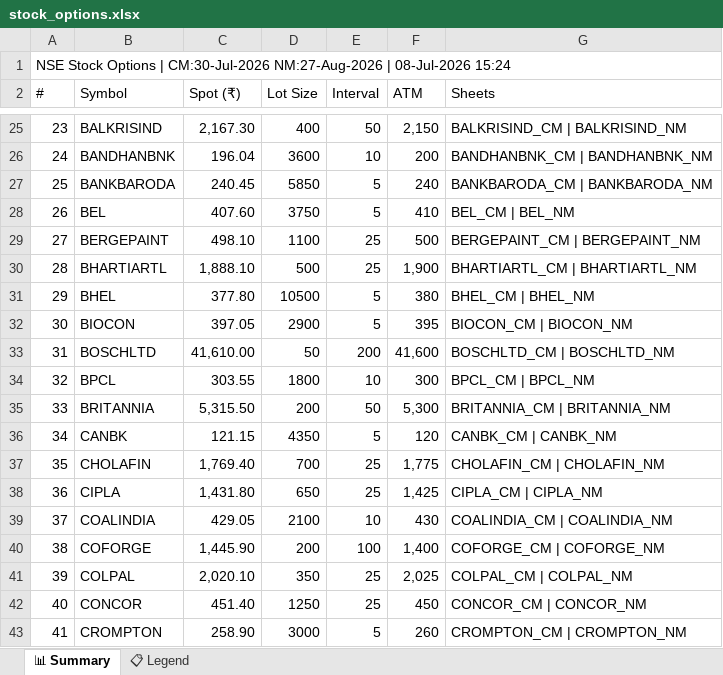
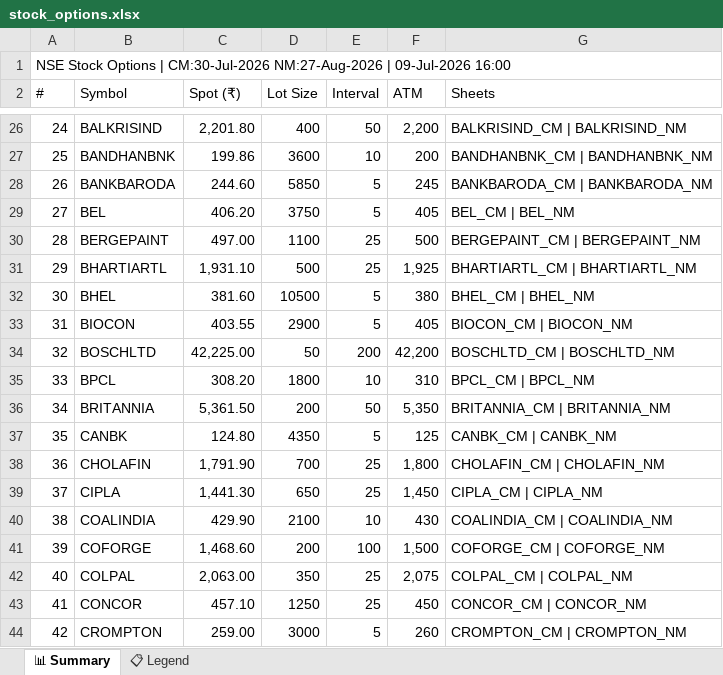
Before and after one commit to spurandhar0/nfo-options-tracker, an Excel workbook: data/stock_options.xlsx, sheet 📊 Summary, drawn as a sheet; only a part is shown, gaps mark what is left out; values as stored, in another font and other column widths than the file's, no cell formats; addresses are those after the commit; the diff covers the shown part only; the diff names each change by its address in the sheet, - before the commit and + after, or states it on an @@ line.

```diff
--- a/data/stock_options.xlsx (sheet 📊 Summary)
+++ b/data/stock_options.xlsx (sheet 📊 Summary)
@@ column A (#) renumbered from row 1 down @@
-C26 (Spot (₹)): 2,167.30
+C26 (Spot (₹)): 2,201.80
-F26 (ATM): 2,150
+F26 (ATM): 2,200
-C27 (Spot (₹)): 196.04
+C27 (Spot (₹)): 199.86
-C28 (Spot (₹)): 240.45
+C28 (Spot (₹)): 244.60
-F28 (ATM): 240
+F28 (ATM): 245
-C29 (Spot (₹)): 407.60
+C29 (Spot (₹)): 406.20
-F29 (ATM): 410
+F29 (ATM): 405
-C30 (Spot (₹)): 498.10
+C30 (Spot (₹)): 497.00
-C31 (Spot (₹)): 1,888.10
+C31 (Spot (₹)): 1,931.10
-F31 (ATM): 1,900
+F31 (ATM): 1,925
-C32 (Spot (₹)): 377.80
+C32 (Spot (₹)): 381.60
-C33 (Spot (₹)): 397.05
+C33 (Spot (₹)): 403.55
-F33 (ATM): 395
+F33 (ATM): 405
-C34 (Spot (₹)): 41,610.00
+C34 (Spot (₹)): 42,225.00
-F34 (ATM): 41,600
+F34 (ATM): 42,200
-C35 (Spot (₹)): 303.55
+C35 (Spot (₹)): 308.20
-F35 (ATM): 300
+F35 (ATM): 310
-C36 (Spot (₹)): 5,315.50
+C36 (Spot (₹)): 5,361.50
-F36 (ATM): 5,300
+F36 (ATM): 5,350
-C37 (Spot (₹)): 121.15
+C37 (Spot (₹)): 124.80
-F37 (ATM): 120
+F37 (ATM): 125
-C38 (Spot (₹)): 1,769.40
+C38 (Spot (₹)): 1,791.90
-F38 (ATM): 1,775
+F38 (ATM): 1,800
-C39 (Spot (₹)): 1,431.80
+C39 (Spot (₹)): 1,441.30
-F39 (ATM): 1,425
+F39 (ATM): 1,450
-C40 (Spot (₹)): 429.05
+C40 (Spot (₹)): 429.90
-C41 (Spot (₹)): 1,445.90
+C41 (Spot (₹)): 1,468.60
-F41 (ATM): 1,400
+F41 (ATM): 1,500
-C42 (Spot (₹)): 2,020.10
+C42 (Spot (₹)): 2,063.00
-F42 (ATM): 2,025
+F42 (ATM): 2,075
-C43 (Spot (₹)): 451.40
+C43 (Spot (₹)): 457.10
-C44 (Spot (₹)): 258.90
+C44 (Spot (₹)): 259.00
```
Also changed, not shown: 1 added row and 214 edited cells elsewhere in this sheet, cell formats, 1 other file.
